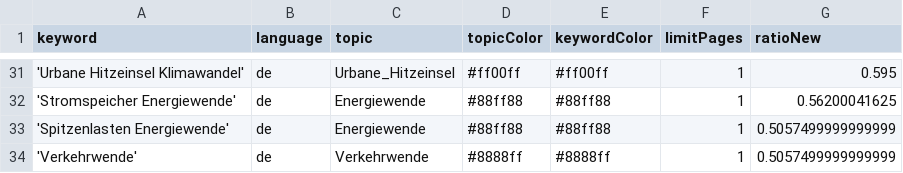
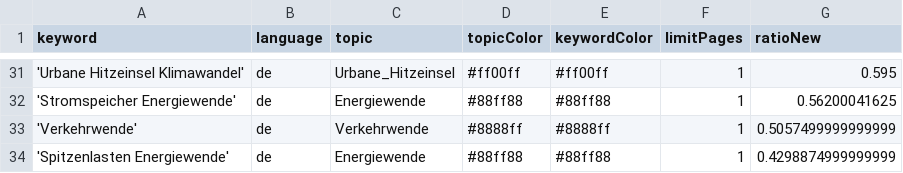
Before and after one commit to daschu83-news/climateIsComing, a CSV file: keywords.csv, drawn as a sheet; only a part is shown, gaps mark what is left out.

Commit message:
Commit from GitHub Actions (harvest:0.0)

```diff
--- a/keywords.csv
+++ b/keywords.csv
@@ -32,3 +32,3 @@ keyword,language,topic,topicColor,keywordColor,limitPages,ratioNew
 'Stromspeicher Energiewende',de,Energiewende,#88ff88,#88ff88,1,0.56200041625
-'Spitzenlasten Energiewende',de,Energiewende,#88ff88,#88ff88,1,0.5057499999999999
 'Verkehrwende',de,Verkehrwende,#8888ff,#8888ff,1,0.5057499999999999
+'Spitzenlasten Energiewende',de,Energiewende,#88ff88,#88ff88,1,0.4298874999999999
```
